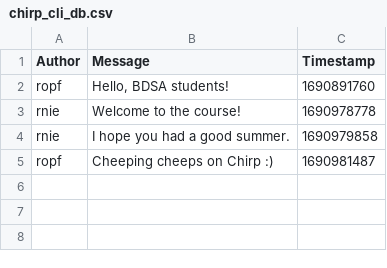
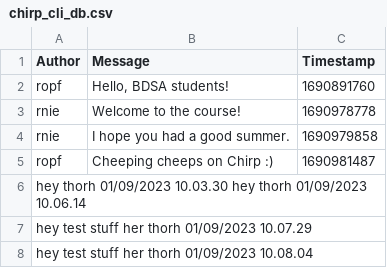
Before and after one commit to ITU-BDSA23-GROUP23/Chirp, a CSV file: chirp_cli_db.csv, drawn as a sheet; the diff names each change by its address in the sheet, - before the commit and + after, or states it on an @@ line.

```diff
--- a/chirp_cli_db.csv
+++ b/chirp_cli_db.csv
+row 6: hey thorh 01/09/2023 10.03.30 hey thorh 01/09/2023 10.06.14
+row 7: hey test stuff her thorh 01/09/2023 10.07.29
+row 8: hey test stuff her thorh 01/09/2023 10.08.04
```
Also changed, not shown: 1 other file.
